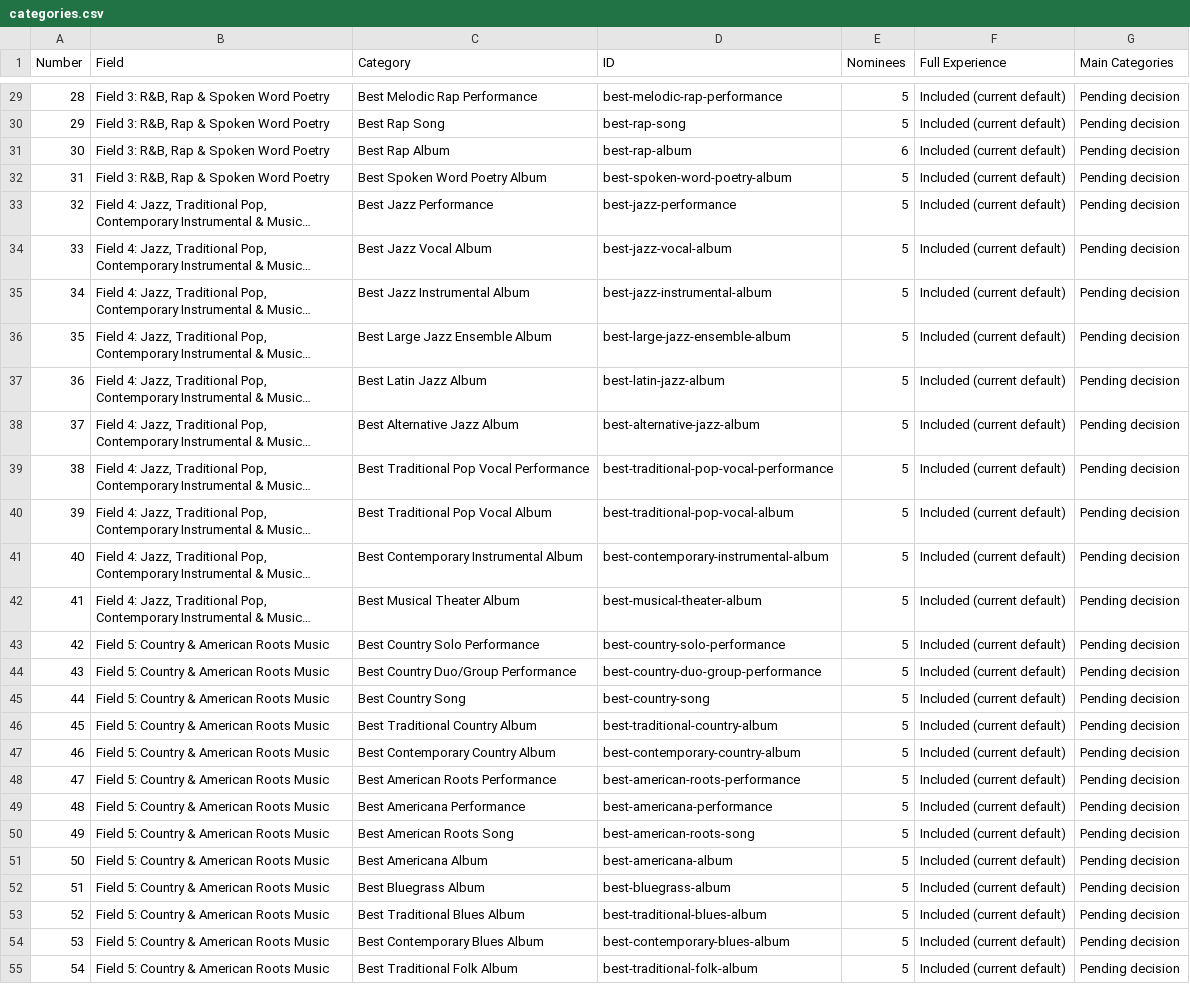
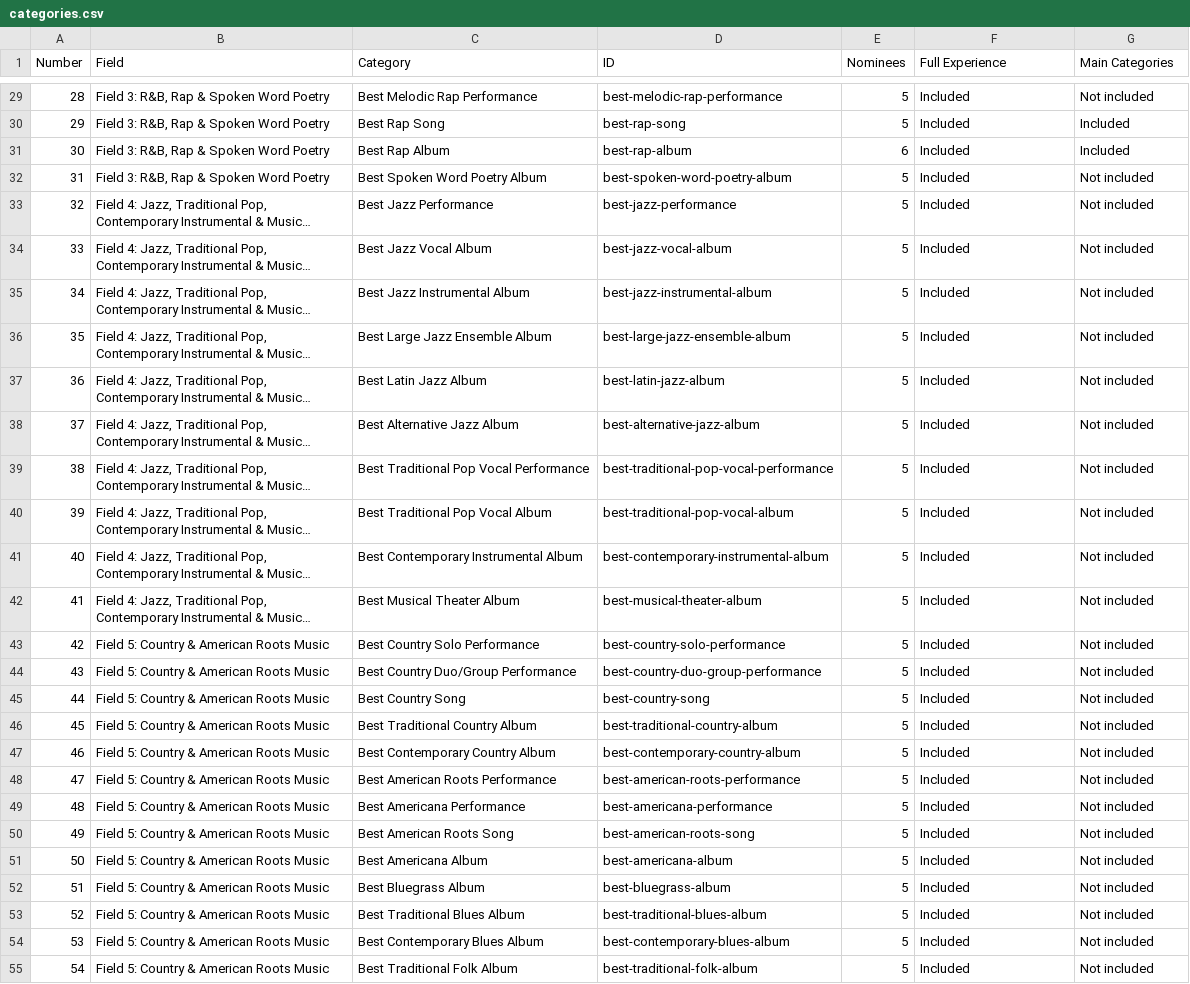
Before and after one commit to marinellibr/grammy27, a CSV file: public/categories.csv, drawn as a sheet; only a part is shown, gaps mark what is left out; long unchanged cells end in …; the diff covers the shown part only; the diff names each change by its address in the sheet, - before the commit and + after, or states it on an @@ line.

Commit message:
Activate approved 30-category descending Main ballot and single-song professional examples

```diff
--- a/public/categories.csv
+++ b/public/categories.csv
-F29:F55 (Full Experience): Included (current default)
+F29:F55 (Full Experience): Included
-G29 (Main Categories): Pending decision
+G29 (Main Categories): Not included
-G30:G31 (Main Categories): Pending decision
+G30:G31 (Main Categories): Included
-G32:G55 (Main Categories): Pending decision
+G32:G55 (Main Categories): Not included
```
Also changed, not shown: 146 edited cells elsewhere in this file, 12 other files.
